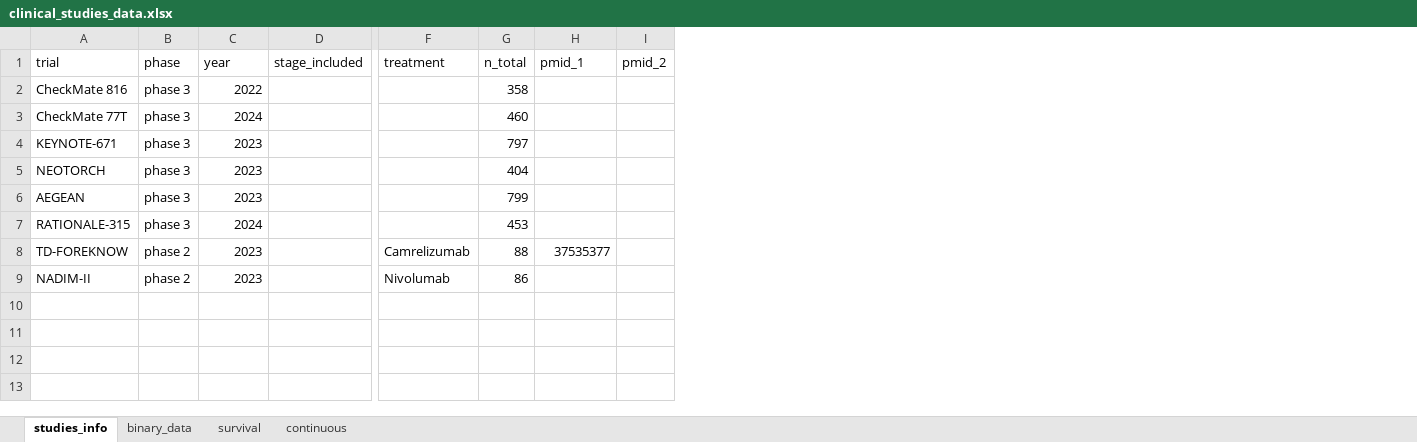
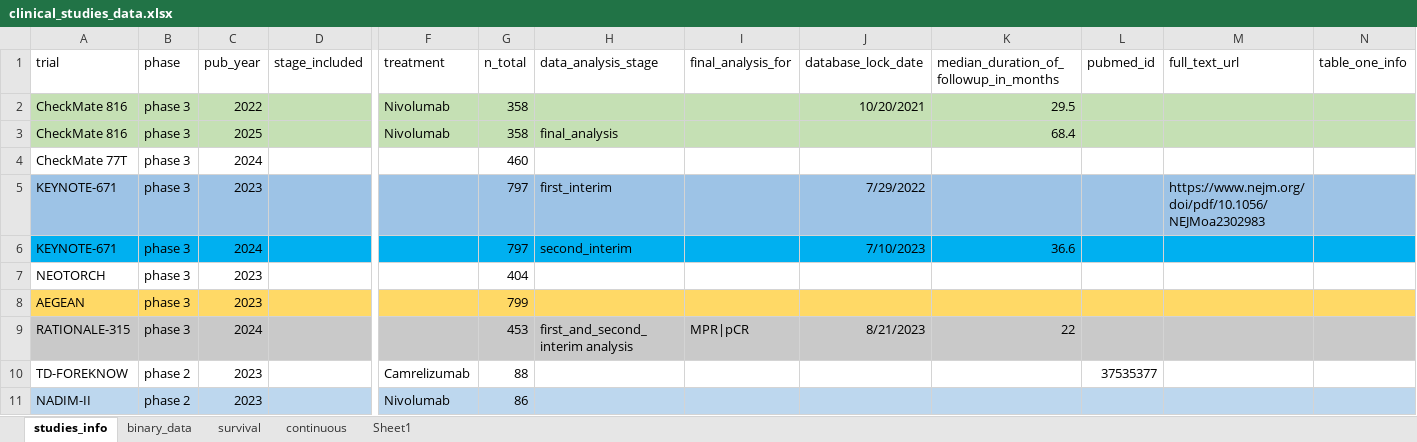
Before and after one commit to zuofengli/AIMetaAnalysis, an Excel workbook: inst/extdata/clinical_studies_data.xlsx, sheet studies_info, drawn as a sheet; only a part is shown, gaps mark what is left out; values as stored, in another font and other column widths than the file's, no borders; removed rows and columns are numbered as before the commit, all else as after; rows hold the shown columns only; the diff covers the shown part only; the diff names each change by its address in the sheet, - before the commit and + after, or states it on an @@ line.

```diff
--- a/inst/extdata/clinical_studies_data.xlsx (sheet studies_info)
+++ b/inst/extdata/clinical_studies_data.xlsx (sheet studies_info)
+sheet tab: Sheet1
+column H (data_analysis_stage), row 5: first_interim; row 9: first_and_second_interim analysis
+column I (final_analysis_for), row 9: MPR|pCR
+column J (database_lock_date), row 2: 10/20/2021; row 5: 7/29/2022; row 9: 8/21/2023
+column K, rows 1-2: median_duration_of_followup_in_months | 29.5; row 9: 22
-column I (pmid_2), empty
+column M (full_text_url), row 5: https://www.nejm.org/doi/pdf/10.1056/NEJMoa2302983
+column N (table_one_info), empty
-C1: year
+C1: pub_year
-L1: pmid_1
+L1: pubmed_id
-A2:G2 fill: none
+A2:G2 fill: #C5E0B4
-F2 (treatment): (empty)
+F2 (treatment): Nivolumab
-L2 fill: none
+L2 fill: #C5E0B4
+row 3: CheckMate 816 | phase 3 | 2025 |  | Nivolumab | 358 | final_analysis |  |  | 68.4
-A5:G5 fill: none
+A5:G5 fill: #9DC3E6
-L5 fill: none
+L5 fill: #9DC3E6
+row 6: KEYNOTE-671 | phase 3 | 2024 |  |  | 797 | second_interim |  | 7/10/2023 | 36.6
-A8:G8 fill: none
+A8:G8 fill: #FFD966
-L8 fill: none
+L8 fill: #FFD966
-A9:G9 fill: none
+A9:G9 fill: #C9C9C9
-L9 fill: none
+L9 fill: #C9C9C9
-A11:G11 fill: none
+A11:G11 fill: #BDD7EE
-L11 fill: none
+L11 fill: #BDD7EE
```
Also changed, not shown: cell formats elsewhere in this sheet, sheet binary_data, sheet survival, formulas that keep their value, hidden cells, 5 other files.
